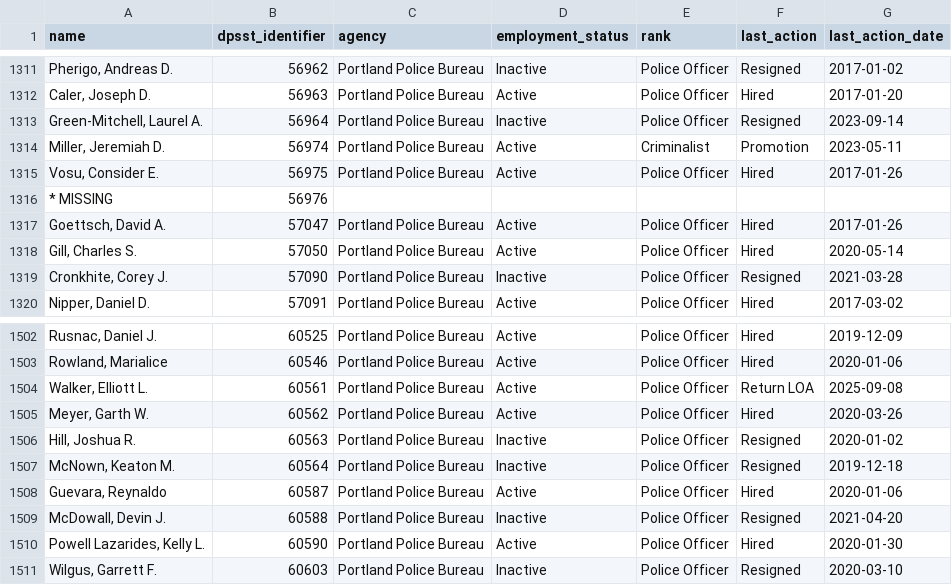
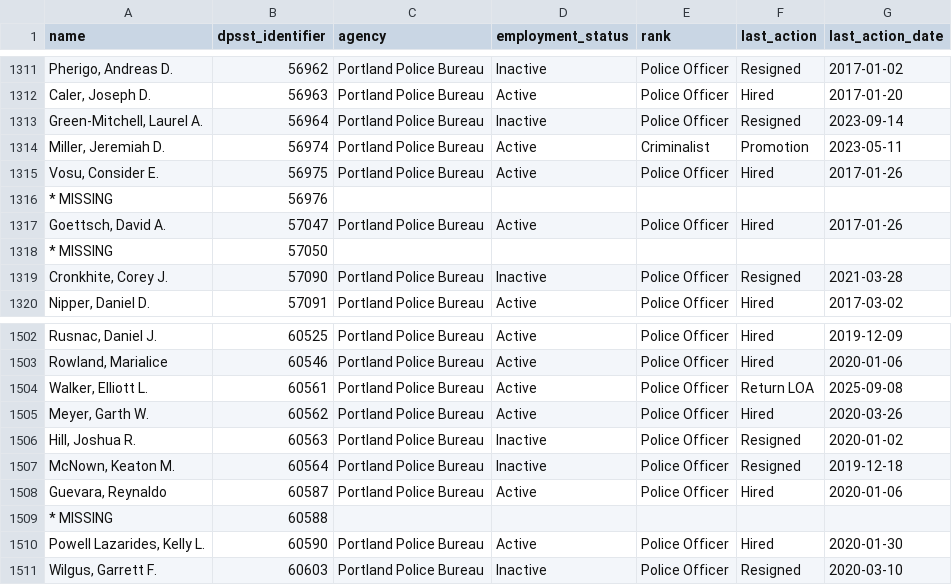
Before and after one commit to PDX-Police-Accountability/dpsst-data, a TSV file: officers/summary/officer-transcripts.tsv, drawn as a sheet; only a part is shown, gaps mark what is left out.

```diff
--- a/officers/summary/officer-transcripts.tsv
+++ b/officers/summary/officer-transcripts.tsv
@@ -1317,3 +1317,3 @@ Vosu, Consider E.	56975	Portland Police Bureau	Active	Police Officer	Hired	2017-
 Goettsch, David A.	57047	Portland Police Bureau	Active	Police Officer	Hired	2017-01-26
-Gill, Charles S.	57050	Portland Police Bureau	Active	Police Officer	Hired	2020-05-14
+* MISSING	57050	""	""	""	""	""
 Cronkhite, Corey J.	57090	Portland Police Bureau	Inactive	Police Officer	Resigned	2021-03-28
@@ -1508,3 +1508,3 @@ McNown, Keaton M.	60564	Portland Police Bureau	Inactive	Police Officer	Resigned
 Guevara, Reynaldo	60587	Portland Police Bureau	Active	Police Officer	Hired	2020-01-06
-McDowall, Devin J.	60588	Portland Police Bureau	Inactive	Police Officer	Resigned	2021-04-20
+* MISSING	60588	""	""	""	""	""
 Powell Lazarides, Kelly L.	60590	Portland Police Bureau	Active	Police Officer	Hired	2020-01-30
```
Also changed, not shown: officers/summary/officer-transcripts-active.tsv, officers/summary/officer-transcripts-inactive.tsv, 15 other files.
